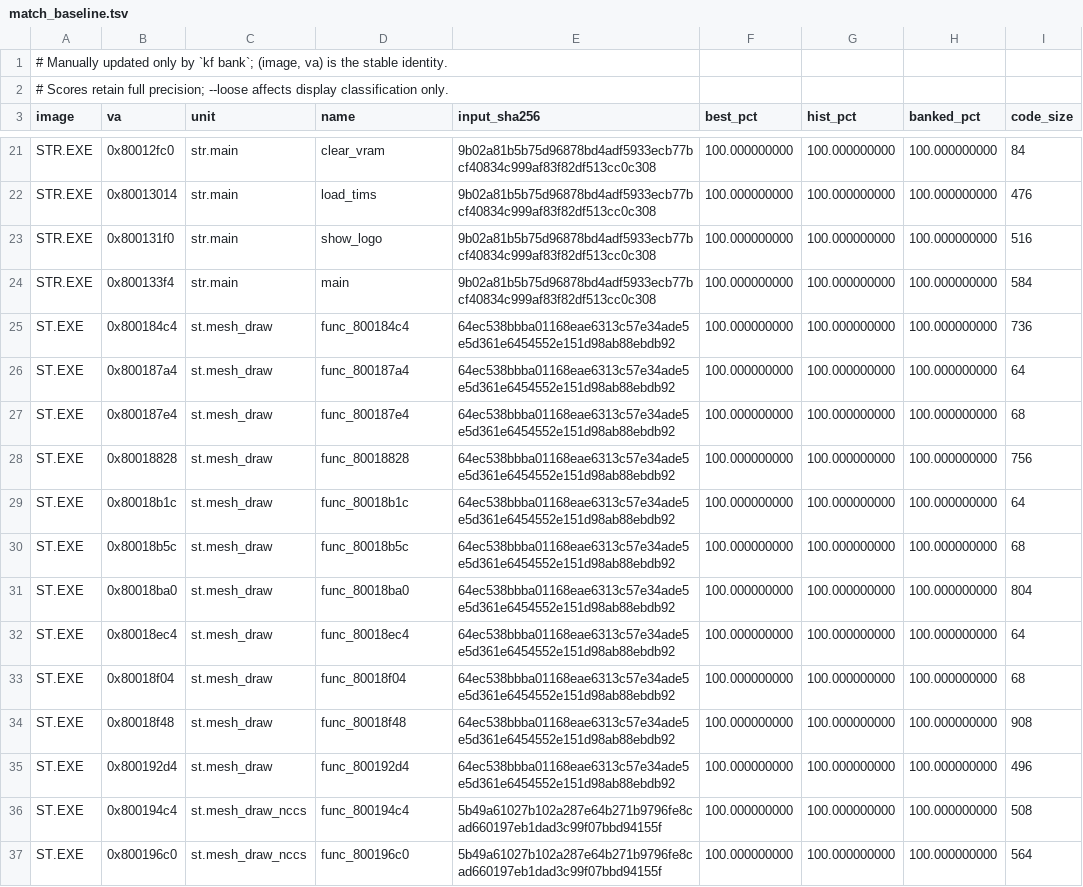
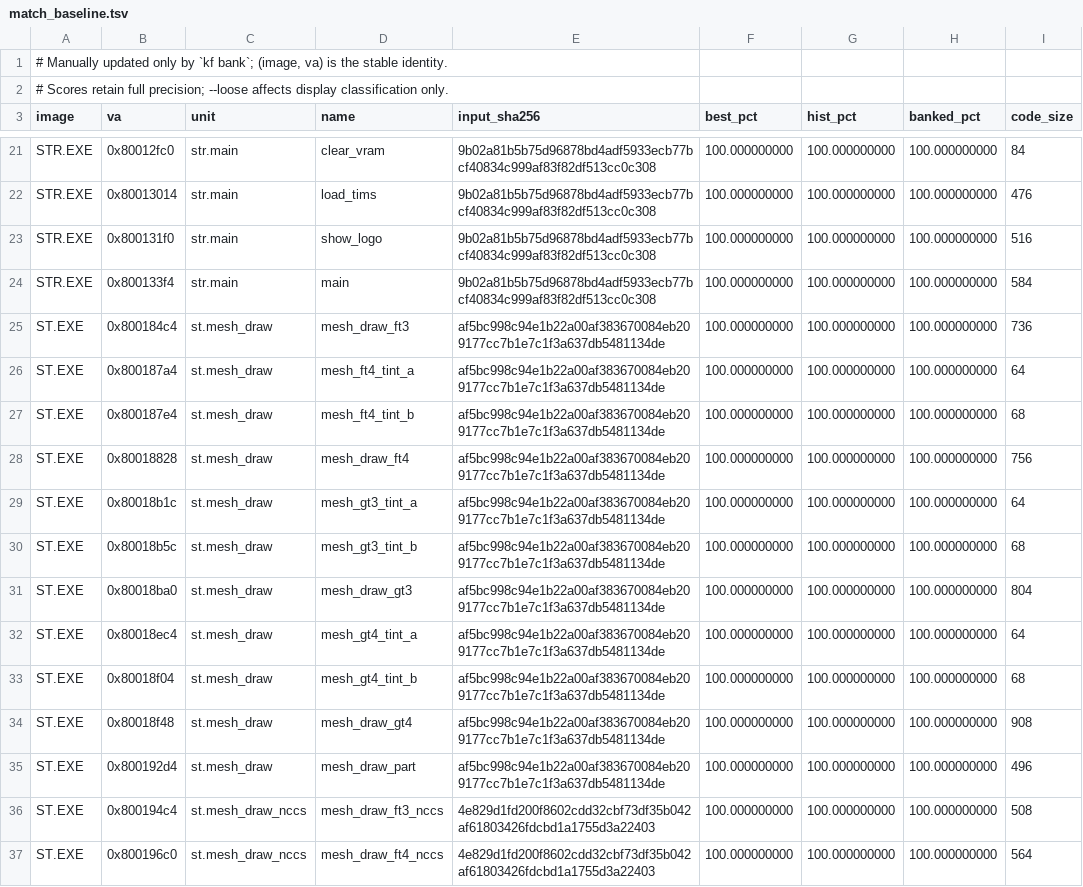
Before and after one commit to Voicedrew11/shadow-tower-decomp, a TSV file: config/match_baseline.tsv, drawn as a sheet; only a part is shown, gaps mark what is left out; the diff covers the shown part only.

```diff
--- a/config/match_baseline.tsv
+++ b/config/match_baseline.tsv
@@ -24,14 +24,14 @@ STR.EXE	0x800131f0	str.main	show_logo	9b02a81b5b75d96878bd4adf5933ecb77bcf40834c
 STR.EXE	0x800133f4	str.main	main	9b02a81b5b75d96878bd4adf5933ecb77bcf40834c999af83f82df513cc0c308	100.000000000	100.000000000	100.000000000	584
-ST.EXE	0x800184c4	st.mesh_draw	func_800184c4	64ec538bbba01168eae6313c57e34ade5e5d361e6454552e151d98ab88ebdb92	100.000000000	100.000000000	100.000000000	736
-ST.EXE	0x800187a4	st.mesh_draw	func_800187a4	64ec538bbba01168eae6313c57e34ade5e5d361e6454552e151d98ab88ebdb92	100.000000000	100.000000000	100.000000000	64
-ST.EXE	0x800187e4	st.mesh_draw	func_800187e4	64ec538bbba01168eae6313c57e34ade5e5d361e6454552e151d98ab88ebdb92	100.000000000	100.000000000	100.000000000	68
-ST.EXE	0x80018828	st.mesh_draw	func_80018828	64ec538bbba01168eae6313c57e34ade5e5d361e6454552e151d98ab88ebdb92	100.000000000	100.000000000	100.000000000	756
-ST.EXE	0x80018b1c	st.mesh_draw	func_80018b1c	64ec538bbba01168eae6313c57e34ade5e5d361e6454552e151d98ab88ebdb92	100.000000000	100.000000000	100.000000000	64
-ST.EXE	0x80018b5c	st.mesh_draw	func_80018b5c	64ec538bbba01168eae6313c57e34ade5e5d361e6454552e151d98ab88ebdb92	100.000000000	100.000000000	100.000000000	68
-ST.EXE	0x80018ba0	st.mesh_draw	func_80018ba0	64ec538bbba01168eae6313c57e34ade5e5d361e6454552e151d98ab88ebdb92	100.000000000	100.000000000	100.000000000	804
-ST.EXE	0x80018ec4	st.mesh_draw	func_80018ec4	64ec538bbba01168eae6313c57e34ade5e5d361e6454552e151d98ab88ebdb92	100.000000000	100.000000000	100.000000000	64
-ST.EXE	0x80018f04	st.mesh_draw	func_80018f04	64ec538bbba01168eae6313c57e34ade5e5d361e6454552e151d98ab88ebdb92	100.000000000	100.000000000	100.000000000	68
-ST.EXE	0x80018f48	st.mesh_draw	func_80018f48	64ec538bbba01168eae6313c57e34ade5e5d361e6454552e151d98ab88ebdb92	100.000000000	100.000000000	100.000000000	908
-ST.EXE	0x800192d4	st.mesh_draw	func_800192d4	64ec538bbba01168eae6313c57e34ade5e5d361e6454552e151d98ab88ebdb92	100.000000000	100.000000000	100.000000000	496
-ST.EXE	0x800194c4	st.mesh_draw_nccs	func_800194c4	5b49a61027b102a287e64b271b9796fe8cad660197eb1dad3c99f07bbd94155f	100.000000000	100.000000000	100.000000000	508
-ST.EXE	0x800196c0	st.mesh_draw_nccs	func_800196c0	5b49a61027b102a287e64b271b9796fe8cad660197eb1dad3c99f07bbd94155f	100.000000000	100.000000000	100.000000000	564
+ST.EXE	0x800184c4	st.mesh_draw	mesh_draw_ft3	af5bc998c94e1b22a00af383670084eb209177cc7b1e7c1f3a637db5481134de	100.000000000	100.000000000	100.000000000	736
+ST.EXE	0x800187a4	st.mesh_draw	mesh_ft4_tint_a	af5bc998c94e1b22a00af383670084eb209177cc7b1e7c1f3a637db5481134de	100.000000000	100.000000000	100.000000000	64
+ST.EXE	0x800187e4	st.mesh_draw	mesh_ft4_tint_b	af5bc998c94e1b22a00af383670084eb209177cc7b1e7c1f3a637db5481134de	100.000000000	100.000000000	100.000000000	68
+ST.EXE	0x80018828	st.mesh_draw	mesh_draw_ft4	af5bc998c94e1b22a00af383670084eb209177cc7b1e7c1f3a637db5481134de	100.000000000	100.000000000	100.000000000	756
+ST.EXE	0x80018b1c	st.mesh_draw	mesh_gt3_tint_a	af5bc998c94e1b22a00af383670084eb209177cc7b1e7c1f3a637db5481134de	100.000000000	100.000000000	100.000000000	64
+ST.EXE	0x80018b5c	st.mesh_draw	mesh_gt3_tint_b	af5bc998c94e1b22a00af383670084eb209177cc7b1e7c1f3a637db5481134de	100.000000000	100.000000000	100.000000000	68
+ST.EXE	0x80018ba0	st.mesh_draw	mesh_draw_gt3	af5bc998c94e1b22a00af383670084eb209177cc7b1e7c1f3a637db5481134de	100.000000000	100.000000000	100.000000000	804
+ST.EXE	0x80018ec4	st.mesh_draw	mesh_gt4_tint_a	af5bc998c94e1b22a00af383670084eb209177cc7b1e7c1f3a637db5481134de	100.000000000	100.000000000	100.000000000	64
+ST.EXE	0x80018f04	st.mesh_draw	mesh_gt4_tint_b	af5bc998c94e1b22a00af383670084eb209177cc7b1e7c1f3a637db5481134de	100.000000000	100.000000000	100.000000000	68
+ST.EXE	0x80018f48	st.mesh_draw	mesh_draw_gt4	af5bc998c94e1b22a00af383670084eb209177cc7b1e7c1f3a637db5481134de	100.000000000	100.000000000	100.000000000	908
+ST.EXE	0x800192d4	st.mesh_draw	mesh_draw_part	af5bc998c94e1b22a00af383670084eb209177cc7b1e7c1f3a637db5481134de	100.000000000	100.000000000	100.000000000	496
+ST.EXE	0x800194c4	st.mesh_draw_nccs	mesh_draw_ft3_nccs	4e829d1fd200f8602cdd32cbf73df35b042af61803426fdcbd1a1755d3a22403	100.000000000	100.000000000	100.000000000	508
+ST.EXE	0x800196c0	st.mesh_draw_nccs	mesh_draw_ft4_nccs	4e829d1fd200f8602cdd32cbf73df35b042af61803426fdcbd1a1755d3a22403	100.000000000	100.000000000	100.000000000	564
```
Also changed, not shown: 48 edited cells elsewhere in this file, config/retail/data.tsv, config/retail/data_identities.tsv, 13 other files.
